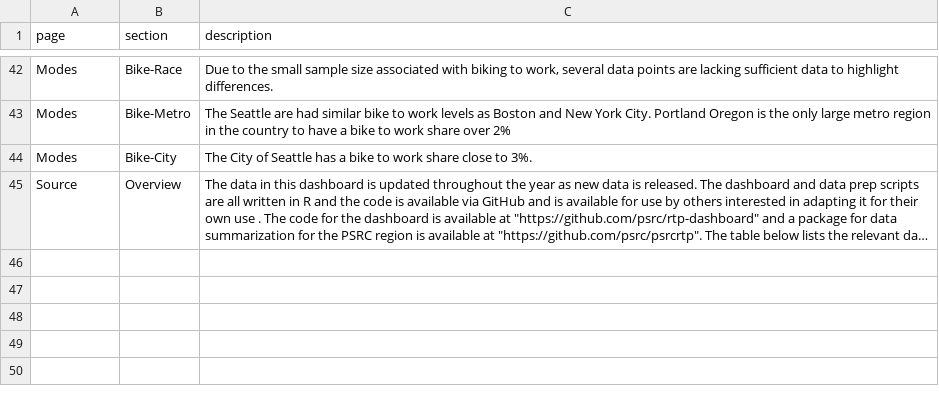
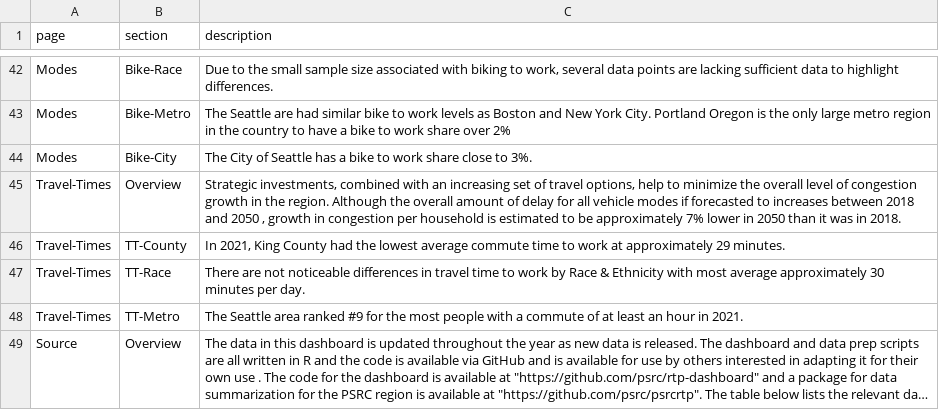
Before and after one commit to psrc/rtp-dashboard, a CSV file: data/page_text.csv, drawn as a sheet; only a part is shown, gaps mark what is left out; long unchanged cells end in …; the diff names each change by its address in the sheet, - before the commit and + after, or states it on an @@ line.

Commit message:
travel time to work added

```diff
--- a/data/page_text.csv
+++ b/data/page_text.csv
+row 45: Travel-Times | Overview | Strategic investments, combined with an increasing set of travel options, help to minimize the overall level of congestion growth in the region. Although the overall amount of delay for all vehicle modes if forecasted to increases between 2018 and 2050 , growth in congestion per household is estimated to be approximately 7% lower in 2050 than it was in 2018.
+row 46: Travel-Times | TT-County | In 2021, King County had the lowest average commute time to work at approximately 29 minutes.
+row 47: Travel-Times | TT-Race | There are not noticeable differences in travel time to work by Race & Ethnicity with most average approximately 30 minutes per day.
+row 48: Travel-Times | TT-Metro | The Seattle area ranked #9 for the most people with a commute of at least an hour in 2021.
```
Also changed, not shown: data/left_panel_information.csv, data/source_information.csv, 6 other files.
